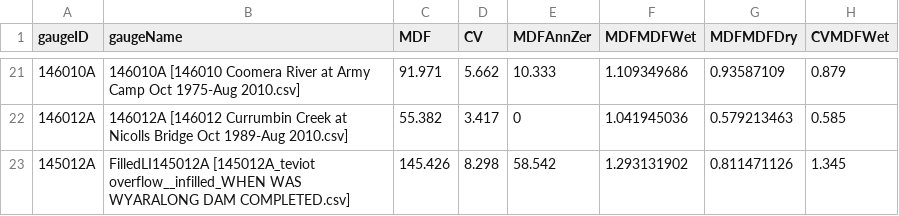
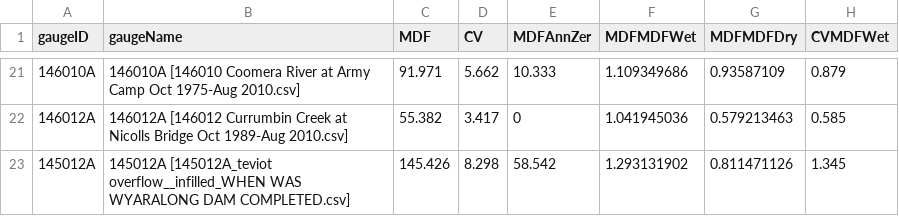
Before and after one commit to jamesrlawson/SEQLD, a CSV file: data/hydro_1975-1999.csv, drawn as a sheet; only a part is shown, gaps mark what is left out; the diff names each change by its address in the sheet, - before the commit and + after, or states it on an @@ line.

```diff
--- a/data/hydro_1975-1999.csv
+++ b/data/hydro_1975-1999.csv
-B23 (gaugeName): FilledLI145012A [145012A_teviot overflow__infilled_WHEN…
+B23 (gaugeName): 145012A [145012A_teviot overflow__infilled_WHEN…
```
Also changed, not shown: data/hydro_1975-2008.csv, data/sites.csv, 9 other files.
